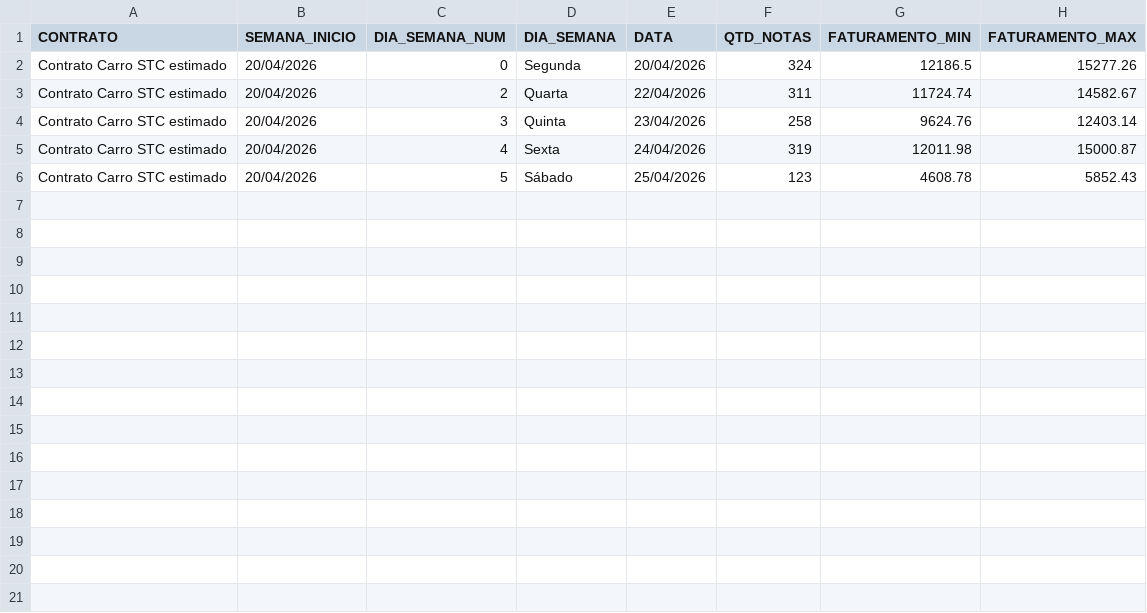
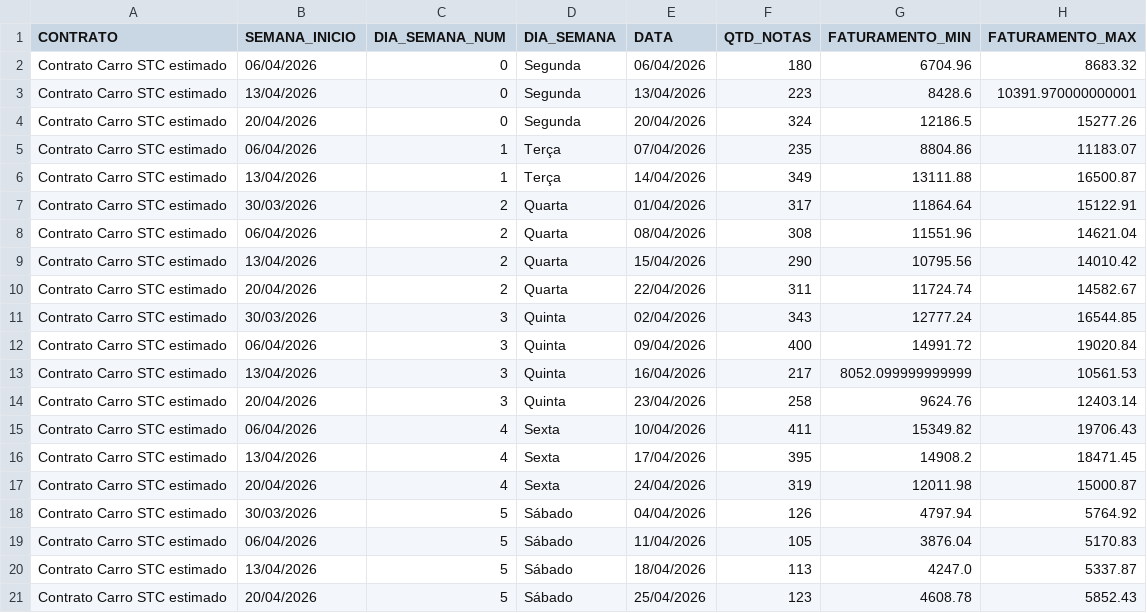
Before and after one commit to irensegabrieel/painel-faturamento, a CSV file: dashboard/faturamento_carro_dias_dashboard.csv, drawn as a sheet; the diff names each change by its address in the sheet, - before the commit and + after, or states it on an @@ line.

Commit message:
Atualiza dashboard: faturamento_carro_dias_dashboard.csv

```diff
--- a/dashboard/faturamento_carro_dias_dashboard.csv
+++ b/dashboard/faturamento_carro_dias_dashboard.csv
+row 2: Contrato Carro STC estimado | 06/04/2026 | 0 | Segunda | 06/04/2026 | 180 | 6704.96 | 8683.32
+row 3: Contrato Carro STC estimado | 13/04/2026 | 0 | Segunda | 13/04/2026 | 223 | 8428.6 | 10391.970000000001
+row 5: Contrato Carro STC estimado | 06/04/2026 | 1 | Terça | 07/04/2026 | 235 | 8804.86 | 11183.07
+row 6: Contrato Carro STC estimado | 13/04/2026 | 1 | Terça | 14/04/2026 | 349 | 13111.88 | 16500.87
+row 7: Contrato Carro STC estimado | 30/03/2026 | 2 | Quarta | 01/04/2026 | 317 | 11864.64 | 15122.91
+row 8: Contrato Carro STC estimado | 06/04/2026 | 2 | Quarta | 08/04/2026 | 308 | 11551.96 | 14621.04
+row 9: Contrato Carro STC estimado | 13/04/2026 | 2 | Quarta | 15/04/2026 | 290 | 10795.56 | 14010.42
+row 11: Contrato Carro STC estimado | 30/03/2026 | 3 | Quinta | 02/04/2026 | 343 | 12777.24 | 16544.85
+row 12: Contrato Carro STC estimado | 06/04/2026 | 3 | Quinta | 09/04/2026 | 400 | 14991.72 | 19020.84
+row 13: Contrato Carro STC estimado | 13/04/2026 | 3 | Quinta | 16/04/2026 | 217 | 8052.099999999999 | 10561.53
+row 15: Contrato Carro STC estimado | 06/04/2026 | 4 | Sexta | 10/04/2026 | 411 | 15349.82 | 19706.43
+row 16: Contrato Carro STC estimado | 13/04/2026 | 4 | Sexta | 17/04/2026 | 395 | 14908.2 | 18471.45
+row 18: Contrato Carro STC estimado | 30/03/2026 | 5 | Sábado | 04/04/2026 | 126 | 4797.94 | 5764.92
+row 19: Contrato Carro STC estimado | 06/04/2026 | 5 | Sábado | 11/04/2026 | 105 | 3876.04 | 5170.83
+row 20: Contrato Carro STC estimado | 13/04/2026 | 5 | Sábado | 18/04/2026 | 113 | 4247.0 | 5337.87
```
